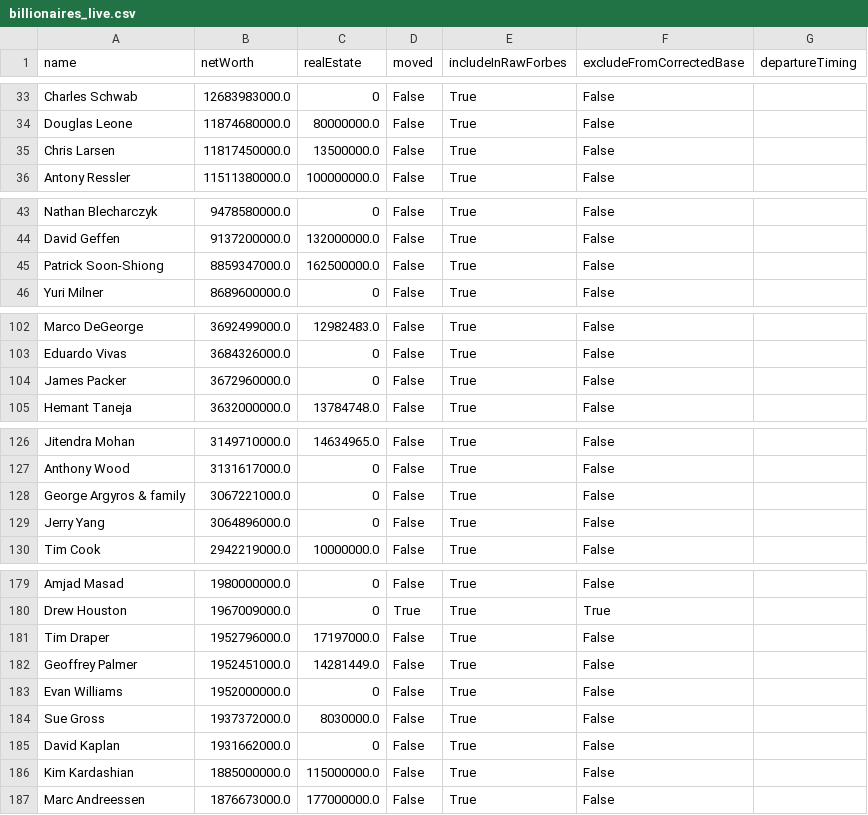
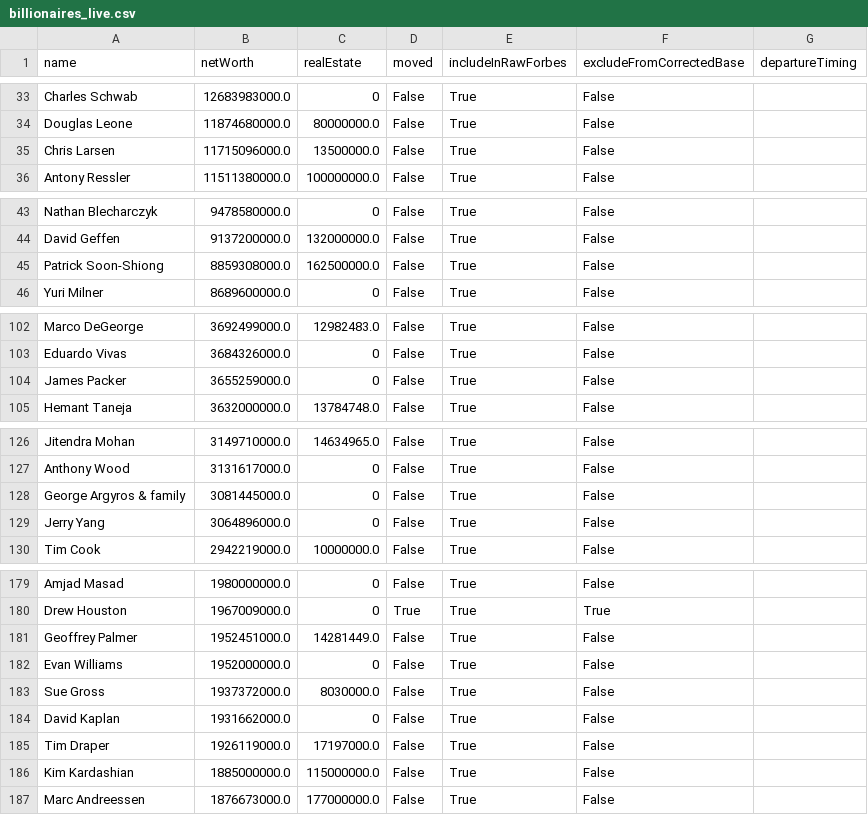
Before and after one commit to PolicyEngine/california-wealth-tax, a CSV file: data/billionaires_live.csv, drawn as a sheet; only a part is shown, gaps mark what is left out; the diff covers the shown part only.

```diff
--- a/data/billionaires_live.csv
+++ b/data/billionaires_live.csv
@@ -34,3 +34,3 @@ Charles Schwab,12683983000.0,0,False,True,False,
 Douglas Leone,11874680000.0,80000000.0,False,True,False,
-Chris Larsen,11817450000.0,13500000.0,False,True,False,
+Chris Larsen,11715096000.0,13500000.0,False,True,False,
 Antony Ressler,11511380000.0,100000000.0,False,True,False,
@@ -44,3 +44,3 @@ Nathan Blecharczyk,9478580000.0,0,False,True,False,
 David Geffen,9137200000.0,132000000.0,False,True,False,
-Patrick Soon-Shiong,8859347000.0,162500000.0,False,True,False,
+Patrick Soon-Shiong,8859308000.0,162500000.0,False,True,False,
 Yuri Milner,8689600000.0,0,False,True,False,
@@ -103,3 +103,3 @@ Marco DeGeorge,3692499000.0,12982483.0,False,True,False,
 Eduardo Vivas,3684326000.0,0,False,True,False,
-James Packer,3672960000.0,0,False,True,False,
+James Packer,3655259000.0,0,False,True,False,
 Hemant Taneja,3632000000.0,13784748.0,False,True,False,
@@ -127,3 +127,3 @@ Jitendra Mohan,3149710000.0,14634965.0,False,True,False,
 Anthony Wood,3131617000.0,0,False,True,False,
-George Argyros & family,3067221000.0,0,False,True,False,
+George Argyros & family,3081445000.0,0,False,True,False,
 Jerry Yang,3064896000.0,0,False,True,False,
@@ -180,3 +180,2 @@ Amjad Masad,1980000000.0,0,False,True,False,
 Drew Houston,1967009000.0,0,True,True,True,
-Tim Draper,1952796000.0,17197000.0,False,True,False,
 Geoffrey Palmer,1952451000.0,14281449.0,False,True,False,
@@ -185,2 +184,3 @@ Sue Gross,1937372000.0,8030000.0,False,True,False,
 David Kaplan,1931662000.0,0,False,True,False,
+Tim Draper,1926119000.0,17197000.0,False,True,False,
 Kim Kardashian,1885000000.0,115000000.0,False,True,False,
```
Also changed, not shown: 5 added rows, 5 removed rows and 7 edited cells elsewhere in this file, 3 other files.
